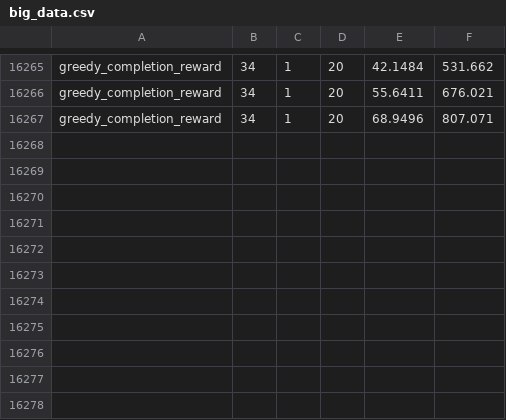
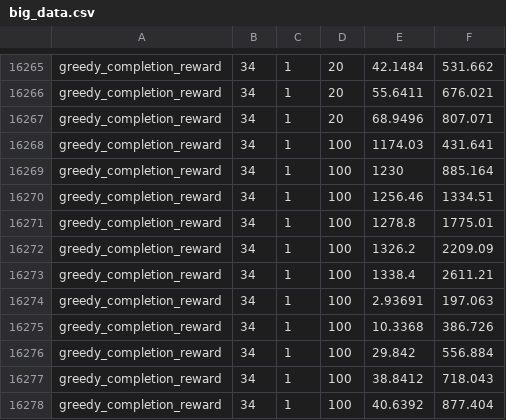
Before and after one commit to smithan7/dmcts_world, a CSV file: worlds/big_data.csv, drawn as a sheet; only a part is shown, gaps mark what is left out; the diff names each change by its address in the sheet, - before the commit and + after, or states it on an @@ line.

```diff
--- a/worlds/big_data.csv
+++ b/worlds/big_data.csv
+row 16268: greedy_completion_reward | 34 | 1 | 100 | 1174.03 | 431.641
+row 16269: greedy_completion_reward | 34 | 1 | 100 | 1230 | 885.164
+row 16270: greedy_completion_reward | 34 | 1 | 100 | 1256.46 | 1334.51
+row 16271: greedy_completion_reward | 34 | 1 | 100 | 1278.8 | 1775.01
+row 16272: greedy_completion_reward | 34 | 1 | 100 | 1326.2 | 2209.09
+row 16273: greedy_completion_reward | 34 | 1 | 100 | 1338.4 | 2611.21
+row 16274: greedy_completion_reward | 34 | 1 | 100 | 2.93691 | 197.063
+row 16275: greedy_completion_reward | 34 | 1 | 100 | 10.3368 | 386.726
+row 16276: greedy_completion_reward | 34 | 1 | 100 | 29.842 | 556.884
+row 16277: greedy_completion_reward | 34 | 1 | 100 | 38.8412 | 718.043
+row 16278: greedy_completion_reward | 34 | 1 | 100 | 40.6392 | 877.404
```
Also changed, not shown: 1 other file.
